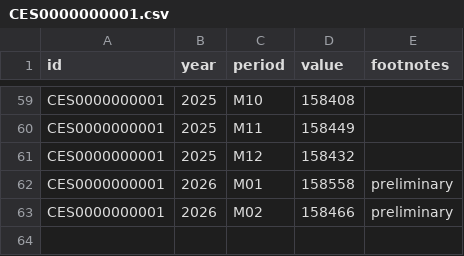
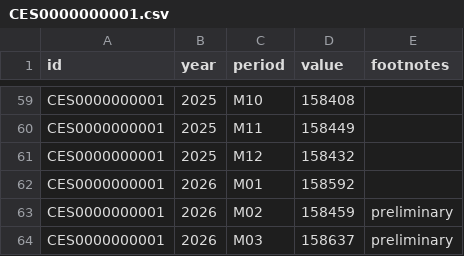
Before and after one commit to hawk588/econ8320-semester-project, a CSV file: data/CES0000000001.csv, drawn as a sheet; only a part is shown, gaps mark what is left out.

```diff
--- a/data/CES0000000001.csv
+++ b/data/CES0000000001.csv
@@ -61,3 +61,4 @@ CES0000000001,2025,M11,158449,
 CES0000000001,2025,M12,158432,
-CES0000000001,2026,M01,158558,preliminary
-CES0000000001,2026,M02,158466,preliminary
+CES0000000001,2026,M01,158592,
+CES0000000001,2026,M02,158459,preliminary
+CES0000000001,2026,M03,158637,preliminary
```
Also changed, not shown: data/CUUR0000SA0.csv, data/LNS14000000.csv, 1 other file.
